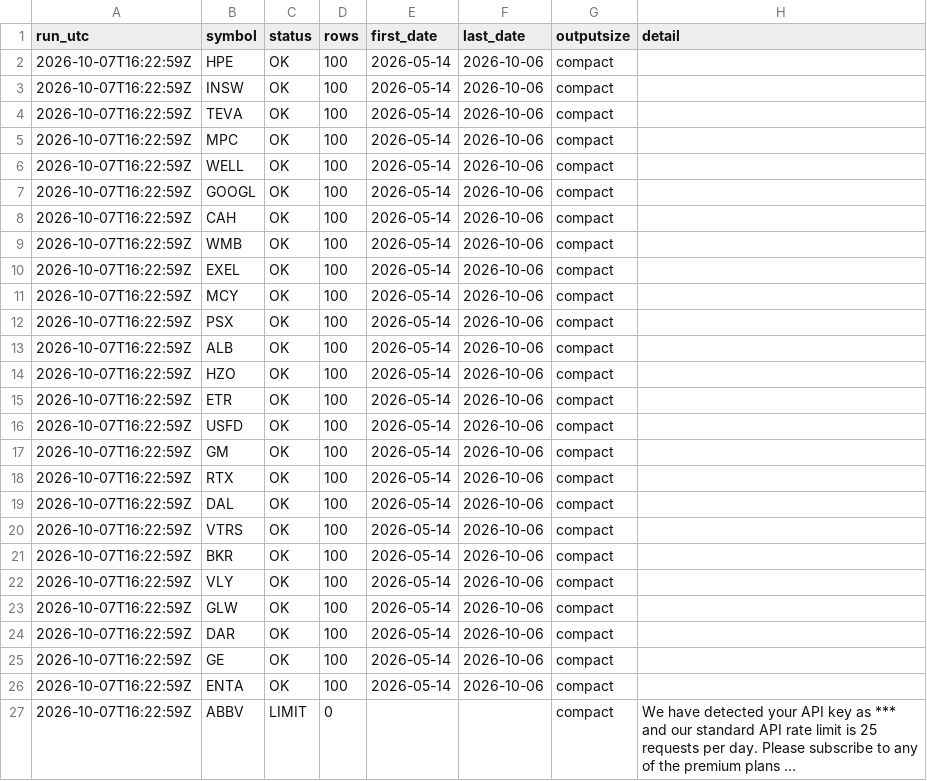
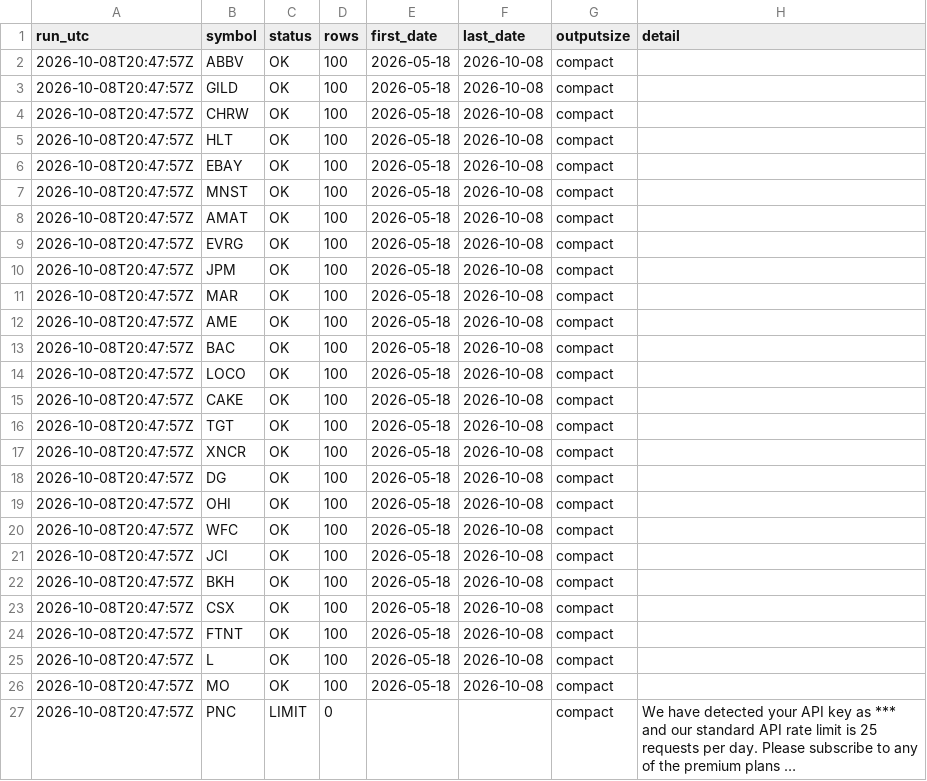
Before and after one commit to streetanalyst/streetanalyst-ohlcv-downloader, a CSV file: data/run_log.csv, drawn as a sheet; long unchanged cells end in …; the diff names each change by its address in the sheet, - before the commit and + after, or states it on an @@ line.

```diff
--- a/data/run_log.csv
+++ b/data/run_log.csv
-A2:A27 (run_utc): 2026-10-07T16:22:59Z
+A2:A27 (run_utc): 2026-10-08T20:47:57Z
-B2 (symbol): HPE
+B2 (symbol): ABBV
-E2:E26 (first_date): 2026-05-14
+E2:E26 (first_date): 2026-05-18
-F2:F26 (last_date): 2026-10-06
+F2:F26 (last_date): 2026-10-08
-B3 (symbol): INSW
+B3 (symbol): GILD
-B4 (symbol): TEVA
+B4 (symbol): CHRW
-B5 (symbol): MPC
+B5 (symbol): HLT
-B6 (symbol): WELL
+B6 (symbol): EBAY
-B7 (symbol): GOOGL
+B7 (symbol): MNST
-B8 (symbol): CAH
+B8 (symbol): AMAT
-B9 (symbol): WMB
+B9 (symbol): EVRG
-B10 (symbol): EXEL
+B10 (symbol): JPM
-B11 (symbol): MCY
+B11 (symbol): MAR
-B12 (symbol): PSX
+B12 (symbol): AME
-B13 (symbol): ALB
+B13 (symbol): BAC
-B14 (symbol): HZO
+B14 (symbol): LOCO
-B15 (symbol): ETR
+B15 (symbol): CAKE
-B16 (symbol): USFD
+B16 (symbol): TGT
-B17 (symbol): GM
+B17 (symbol): XNCR
-B18 (symbol): RTX
+B18 (symbol): DG
-B19 (symbol): DAL
+B19 (symbol): OHI
-B20 (symbol): VTRS
+B20 (symbol): WFC
-B21 (symbol): BKR
+B21 (symbol): JCI
-B22 (symbol): VLY
+B22 (symbol): BKH
-B23 (symbol): GLW
+B23 (symbol): CSX
-B24 (symbol): DAR
+B24 (symbol): FTNT
-B25 (symbol): GE
+B25 (symbol): L
-B26 (symbol): ENTA
+B26 (symbol): MO
-B27 (symbol): ABBV
+B27 (symbol): PNC
```
Also changed, not shown: 29 other files.
